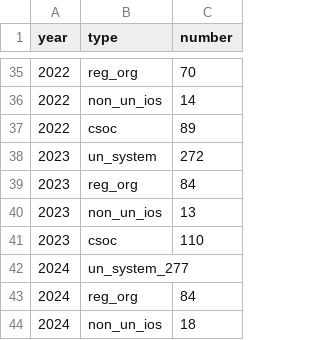
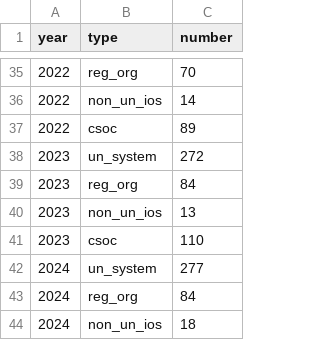
Before and after one commit to c-yordan/un_security_council_highlights, a CSV file: unsc_highlights - rule_39.csv, drawn as a sheet; only a part is shown, gaps mark what is left out.

Commit message:
Update unsc_highlights - rule_39.csv

```diff
--- a/unsc_highlights - rule_39.csv
+++ b/unsc_highlights - rule_39.csv
@@ -41,3 +41,3 @@ year,type,number
 2023,csoc,110
-2024,un_system_277
+2024,un_system,277
 2024,reg_org,84
```
